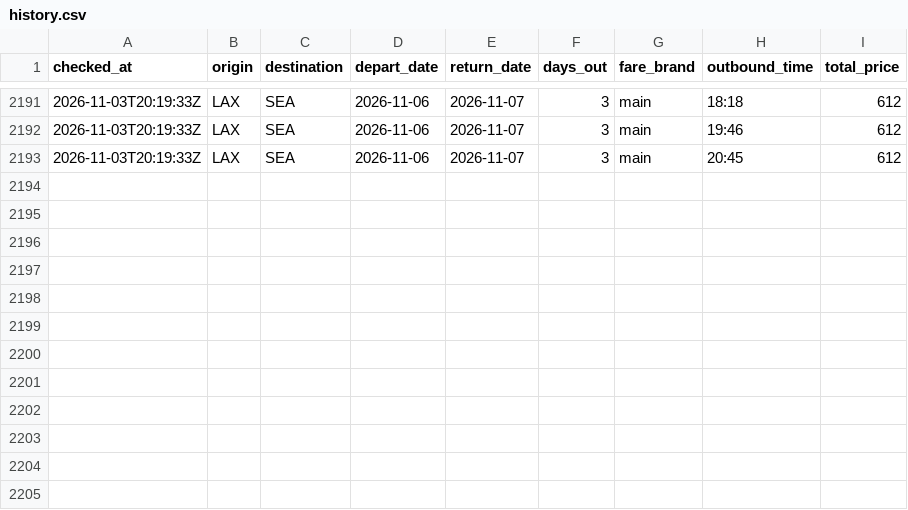
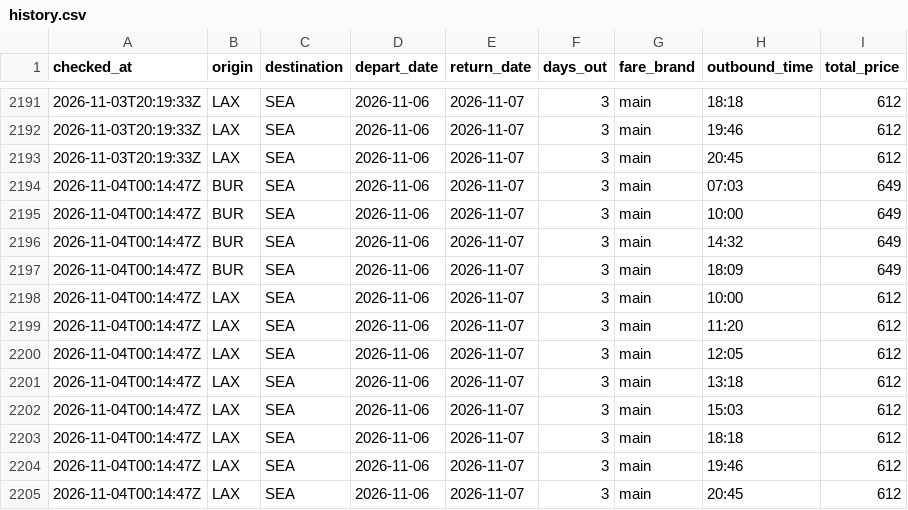
Before and after one commit to chickensfajitas-svg/flight-tracker, a CSV file: history.csv, drawn as a sheet; only a part is shown, gaps mark what is left out.

```diff
--- a/history.csv
+++ b/history.csv
@@ -2193 +2193,13 @@ checked_at,origin,destination,depart_date,return_date,days_out,fare_brand,outbou
 2026-11-03T20:19:33Z,LAX,SEA,2026-11-06,2026-11-07,3,main,20:45,612
+2026-11-04T00:14:47Z,BUR,SEA,2026-11-06,2026-11-07,3,main,07:03,649
+2026-11-04T00:14:47Z,BUR,SEA,2026-11-06,2026-11-07,3,main,10:00,649
+2026-11-04T00:14:47Z,BUR,SEA,2026-11-06,2026-11-07,3,main,14:32,649
+2026-11-04T00:14:47Z,BUR,SEA,2026-11-06,2026-11-07,3,main,18:09,649
+2026-11-04T00:14:47Z,LAX,SEA,2026-11-06,2026-11-07,3,main,10:00,612
+2026-11-04T00:14:47Z,LAX,SEA,2026-11-06,2026-11-07,3,main,11:20,612
+2026-11-04T00:14:47Z,LAX,SEA,2026-11-06,2026-11-07,3,main,12:05,612
+2026-11-04T00:14:47Z,LAX,SEA,2026-11-06,2026-11-07,3,main,13:18,612
+2026-11-04T00:14:47Z,LAX,SEA,2026-11-06,2026-11-07,3,main,15:03,612
+2026-11-04T00:14:47Z,LAX,SEA,2026-11-06,2026-11-07,3,main,18:18,612
+2026-11-04T00:14:47Z,LAX,SEA,2026-11-06,2026-11-07,3,main,19:46,612
+2026-11-04T00:14:47Z,LAX,SEA,2026-11-06,2026-11-07,3,main,20:45,612
```
Also changed, not shown: 1 other file.
